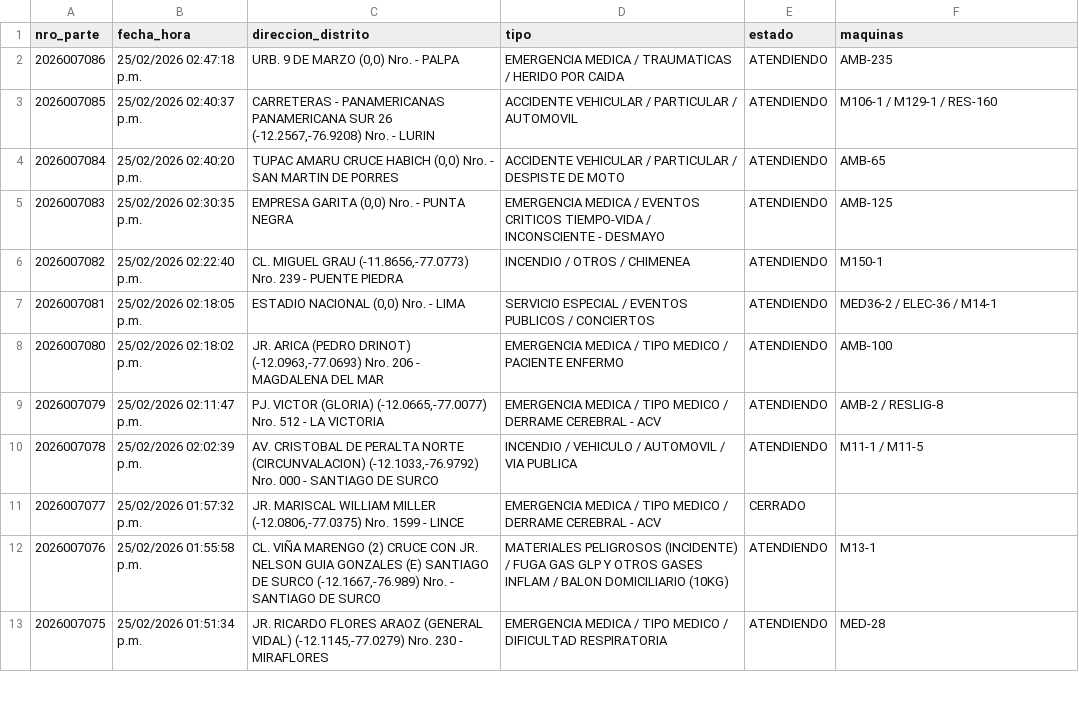
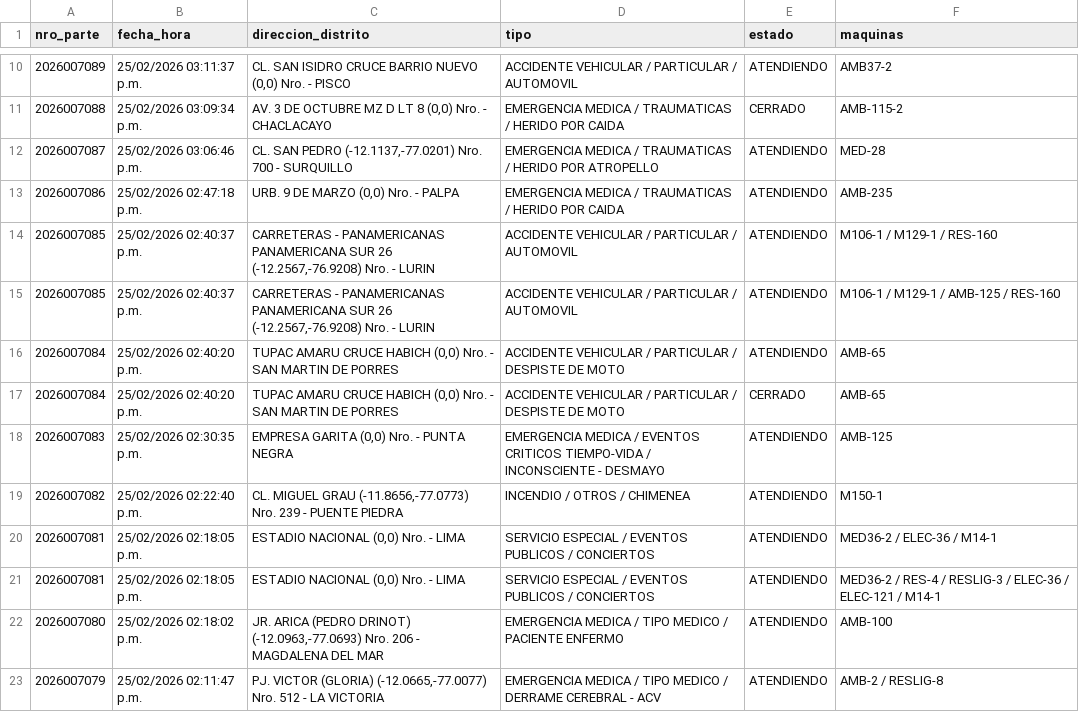
Before and after one commit to KenjiroMuriell/datamart_cgbvp, a CSV file: salida/emergencias_historico.csv, drawn as a sheet; only a part is shown, gaps mark what is left out; the shorter side is filled out with more unchanged rows; the diff covers the shown part only.

```diff
--- a/salida/emergencias_historico.csv
+++ b/salida/emergencias_historico.csv
@@ -2,4 +10,9 @@
+2026007089,25/02/2026 03:11:37 p.m.,"CL. SAN ISIDRO CRUCE BARRIO NUEVO     (0,0)  Nro.    - PISCO",ACCIDENTE VEHICULAR / PARTICULAR / AUTOMOVIL,ATENDIENDO,AMB37-2
+2026007088,25/02/2026 03:09:34 p.m.,"AV. 3 DE OCTUBRE MZ D LT 8     (0,0)  Nro.    - CHACLACAYO",EMERGENCIA MEDICA / TRAUMATICAS / HERIDO POR CAIDA,CERRADO,AMB-115-2
+2026007087,25/02/2026 03:06:46 p.m.,"CL. SAN PEDRO    (-12.1137,-77.0201)  Nro.  700  - SURQUILLO",EMERGENCIA MEDICA / TRAUMATICAS / HERIDO POR ATROPELLO,ATENDIENDO,MED-28
 2026007086,25/02/2026 02:47:18 p.m.,"URB. 9 DE MARZO     (0,0)  Nro.    - PALPA",EMERGENCIA MEDICA / TRAUMATICAS / HERIDO POR CAIDA,ATENDIENDO,AMB-235
 2026007085,25/02/2026 02:40:37 p.m.,"CARRETERAS - PANAMERICANAS PANAMERICANA SUR 26    (-12.2567,-76.9208)  Nro.    - LURIN",ACCIDENTE VEHICULAR / PARTICULAR / AUTOMOVIL,ATENDIENDO,M106-1 / M129-1 / RES-160
+2026007085,25/02/2026 02:40:37 p.m.,"CARRETERAS - PANAMERICANAS PANAMERICANA SUR 26    (-12.2567,-76.9208)  Nro.    - LURIN",ACCIDENTE VEHICULAR / PARTICULAR / AUTOMOVIL,ATENDIENDO,M106-1 / M129-1 / AMB-125 / RES-160
 2026007084,25/02/2026 02:40:20 p.m.,"TUPAC AMARU CRUCE  HABICH    (0,0)  Nro.    - SAN MARTIN DE PORRES",ACCIDENTE VEHICULAR / PARTICULAR / DESPISTE DE MOTO,ATENDIENDO,AMB-65
+2026007084,25/02/2026 02:40:20 p.m.,"TUPAC AMARU CRUCE  HABICH    (0,0)  Nro.    - SAN MARTIN DE PORRES",ACCIDENTE VEHICULAR / PARTICULAR / DESPISTE DE MOTO,CERRADO,AMB-65
 2026007083,25/02/2026 02:30:35 p.m.,"EMPRESA GARITA    (0,0)  Nro.    - PUNTA NEGRA",EMERGENCIA MEDICA / EVENTOS CRITICOS TIEMPO-VIDA / INCONSCIENTE - DESMAYO,ATENDIENDO,AMB-125
@@ -7,2 +20,3 @@
 2026007081,25/02/2026 02:18:05 p.m.,"ESTADIO NACIONAL    (0,0)  Nro.    - LIMA",SERVICIO ESPECIAL / EVENTOS PUBLICOS / CONCIERTOS,ATENDIENDO,MED36-2 / ELEC-36 / M14-1
+2026007081,25/02/2026 02:18:05 p.m.,"ESTADIO NACIONAL    (0,0)  Nro.    - LIMA",SERVICIO ESPECIAL / EVENTOS PUBLICOS / CONCIERTOS,ATENDIENDO,MED36-2 / RES-4 / RESLIG-3 / ELEC-36 / ELEC-121 / M14-1
 2026007080,25/02/2026 02:18:02 p.m.,"JR. ARICA (PEDRO DRINOT)    (-12.0963,-77.0693)  Nro.  206  - MAGDALENA DEL MAR",EMERGENCIA MEDICA / TIPO MEDICO / PACIENTE ENFERMO,ATENDIENDO,AMB-100
```
Also changed, not shown: 16 added rows elsewhere in this file.
